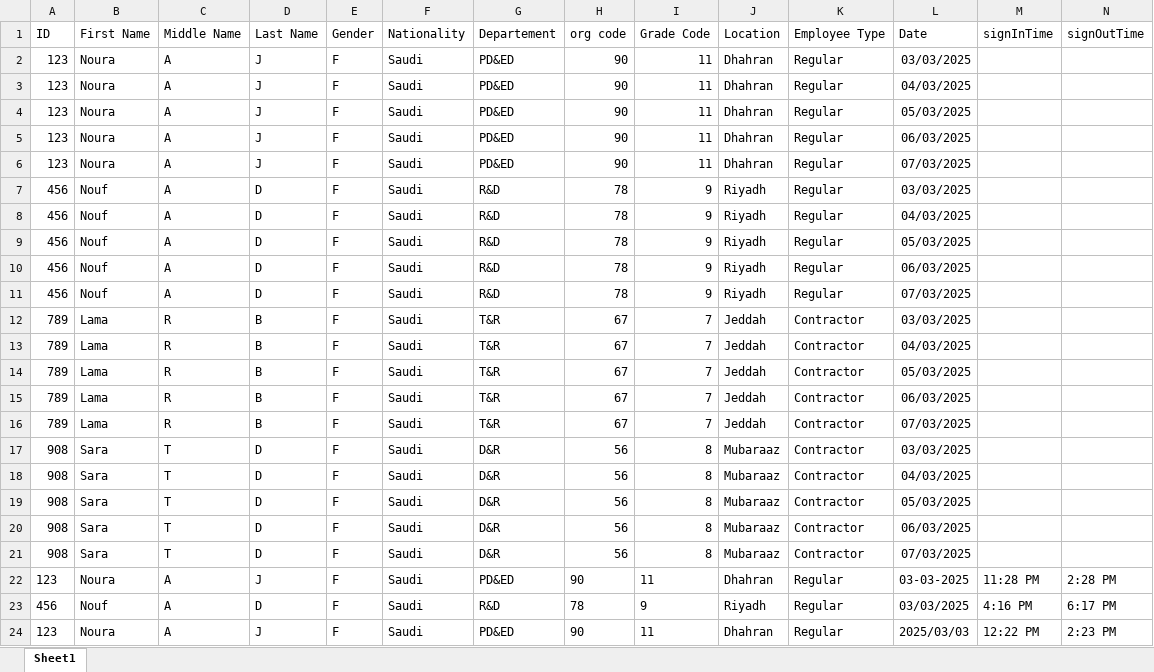
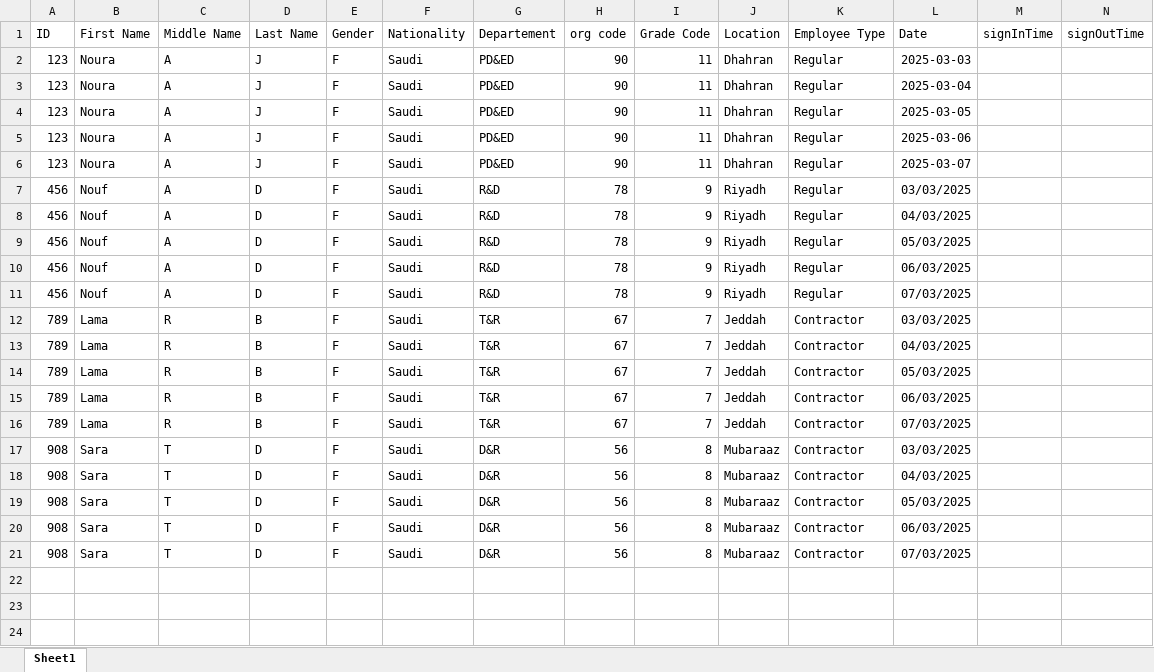
Before and after one commit to Noura-j/excelfile, an Excel workbook: test.xlsx, sheet Sheet1, drawn as a sheet; values as stored, in another font and other column widths than the file's, no borders; table styles not drawn; the diff names each change by its address in the sheet, - before the commit and + after, or states it on an @@ line.

Commit message:
Updating SHEET.xlsx

```diff
--- a/test.xlsx (sheet Sheet1)
+++ b/test.xlsx (sheet Sheet1)
-L2 (Date): 03/03/2025
+L2 (Date): 2025-03-03
-L3 (Date): 04/03/2025
+L3 (Date): 2025-03-04
-L4 (Date): 05/03/2025
+L4 (Date): 2025-03-05
-L5 (Date): 06/03/2025
+L5 (Date): 2025-03-06
-L6 (Date): 07/03/2025
+L6 (Date): 2025-03-07
-row 22: 123 | Noura | A | J | F | Saudi | PD&ED | 90 | 11 | Dhahran | Regular | 03-03-2025 | 11:28 PM | 2:28 PM
-row 23: 456 | Nouf | A | D | F | Saudi | R&D | 78 | 9 | Riyadh | Regular | 03/03/2025 | 4:16 PM | 6:17 PM
-row 24: 123 | Noura | A | J | F | Saudi | PD&ED | 90 | 11 | Dhahran | Regular | 2025/03/03 | 12:22 PM | 2:23 PM
```
